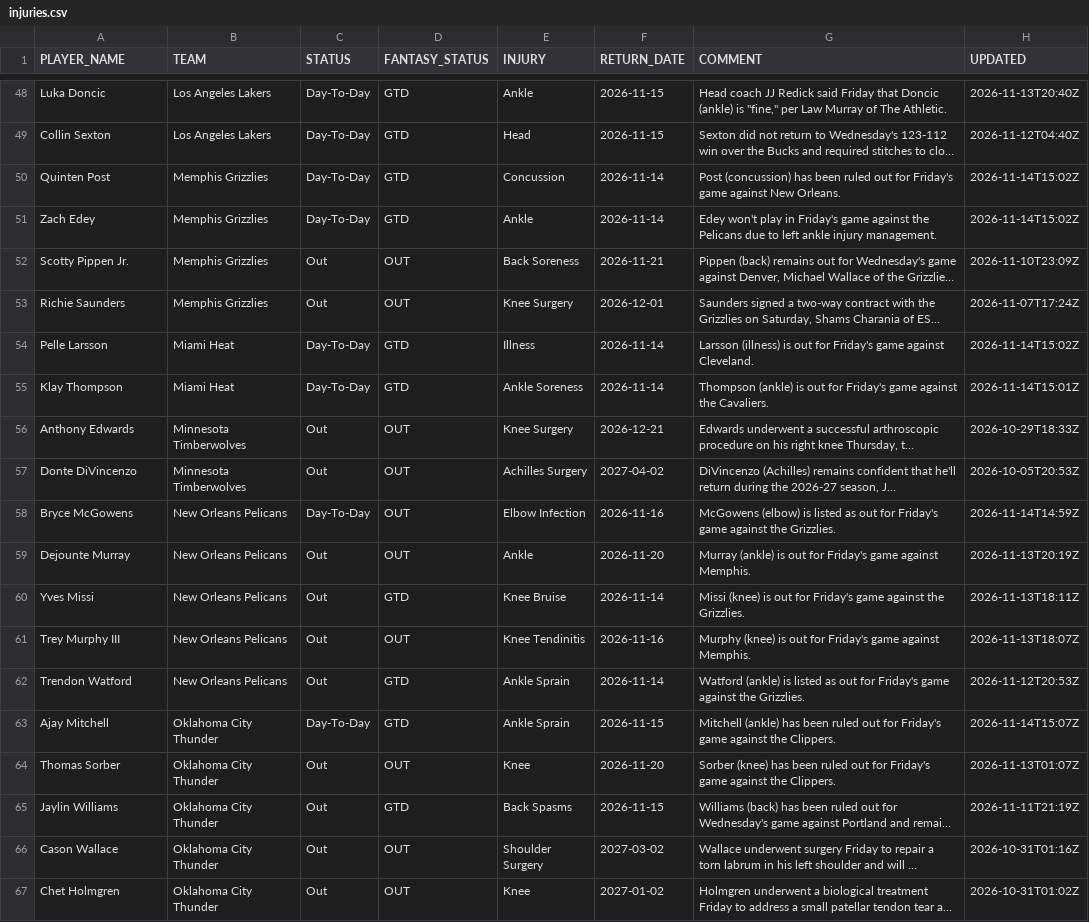
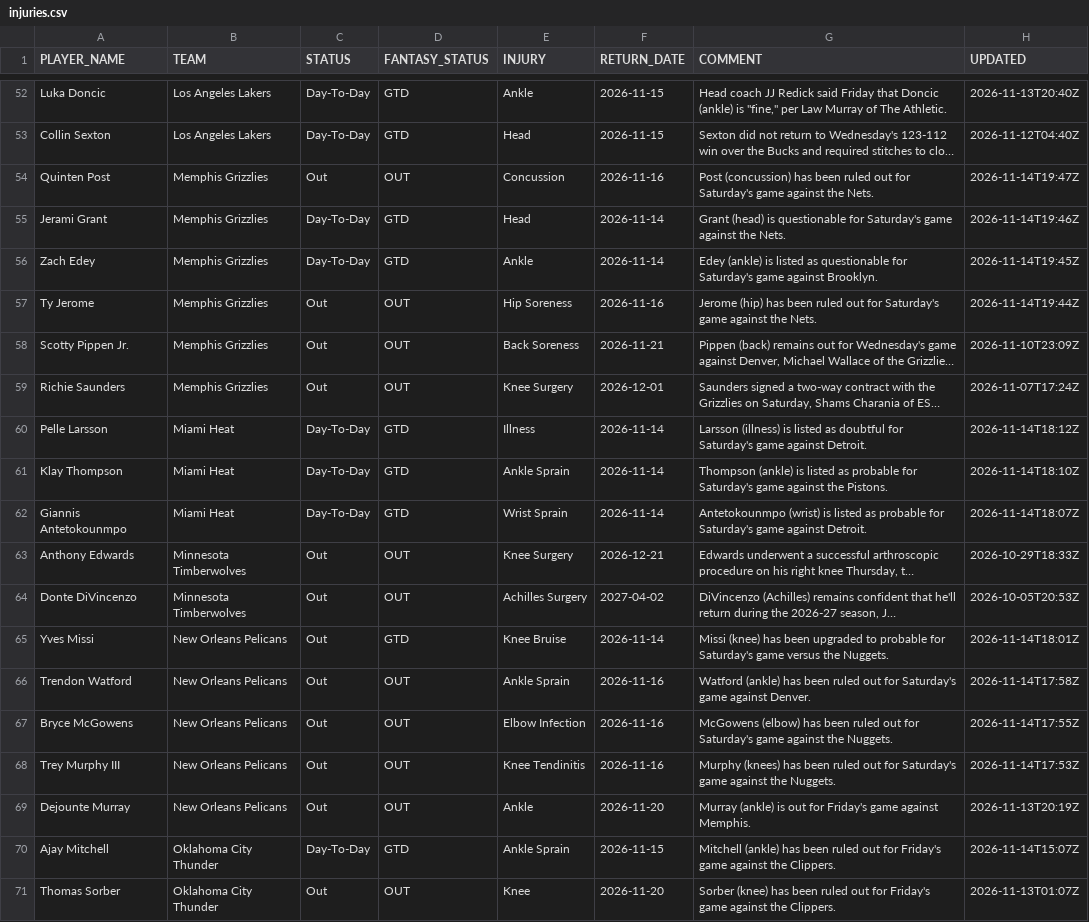
Before and after one commit to RoiGreen/dagger, a CSV file: nba_2026_27/injuries.csv, drawn as a sheet; only a part is shown, gaps mark what is left out; the shorter side is filled out with more unchanged rows; long unchanged cells end in …; removed rows and columns are numbered as before the commit, all else as after; the diff covers the shown part only; the diff names each change by its address in the sheet, - before the commit and + after, or states it on an @@ line.

```diff
--- a/nba_2026_27/injuries.csv
+++ b/nba_2026_27/injuries.csv
-C54 (STATUS): Day-To-Day
+C54 (STATUS): Out
-D54 (FANTASY_STATUS): GTD
+D54 (FANTASY_STATUS): OUT
-F54 (RETURN_DATE): 2026-11-14
+F54 (RETURN_DATE): 2026-11-16
-G54 (COMMENT): …out for Friday's game against New Orleans.
+G54 (COMMENT): …out for Saturday's game against the Nets.
-H54 (UPDATED): 2026-11-14T15:02Z
+H54 (UPDATED): 2026-11-14T19:47Z
+row 55: Jerami Grant | Memphis Grizzlies | Day-To-Day | GTD | Head | 2026-11-14 | Grant (head) is questionable for Saturday's game against the Nets. | 2026-11-14T19:46Z
-G56 (COMMENT): Edey won't play in Friday's game against the Pelicans due to left ankle injury management.
+G56 (COMMENT): Edey (ankle) is listed as questionable for Saturday's game against Brooklyn.
-H56 (UPDATED): 2026-11-14T15:02Z
+H56 (UPDATED): 2026-11-14T19:45Z
+row 57: Ty Jerome | Memphis Grizzlies | Out | OUT | Hip Soreness | 2026-11-16 | Jerome (hip) has been ruled out for Saturday's game against the Nets. | 2026-11-14T19:44Z
-G60 (COMMENT): …(illness) is out for Friday's game against Cleveland.
+G60 (COMMENT): …(illness) is listed as doubtful for Saturday's game against Detroit.
-H60 (UPDATED): 2026-11-14T15:02Z
+H60 (UPDATED): 2026-11-14T18:12Z
-E61 (INJURY): Ankle Soreness
+E61 (INJURY): Ankle Sprain
-G61 (COMMENT): …(ankle) is out for Friday's game against the Cavaliers.
+G61 (COMMENT): …(ankle) is listed as probable for Saturday's game against the Pistons.
-H61 (UPDATED): 2026-11-14T15:01Z
+H61 (UPDATED): 2026-11-14T18:10Z
+row 62: Giannis Antetokounmpo | Miami Heat | Day-To-Day | GTD | Wrist Sprain | 2026-11-14 | Antetokounmpo (wrist) is listed as probable for Saturday's game against Detroit. | 2026-11-14T18:07Z
+row 65: Yves Missi | New Orleans Pelicans | Out | GTD | Knee Bruise | 2026-11-14 | Missi (knee) has been upgraded to probable for Saturday's game versus the Nuggets. | 2026-11-14T18:01Z
+row 66: Trendon Watford | New Orleans Pelicans | Out | OUT | Ankle Sprain | 2026-11-16 | Watford (ankle) has been ruled out for Saturday's game against Denver. | 2026-11-14T17:58Z
-C67 (STATUS): Day-To-Day
+C67 (STATUS): Out
-G67 (COMMENT): McGowens (elbow) is listed as out for Friday's game against the Grizzlies.
+G67 (COMMENT): McGowens (elbow) has been ruled out for Saturday's game against the Nuggets.
-H67 (UPDATED): 2026-11-14T14:59Z
+H67 (UPDATED): 2026-11-14T17:55Z
+row 68: Trey Murphy III | New Orleans Pelicans | Out | OUT | Knee Tendinitis | 2026-11-16 | Murphy (knees) has been ruled out for Saturday's game against the Nuggets. | 2026-11-14T17:53Z
-row 60: Yves Missi | New Orleans Pelicans | Out | GTD | Knee Bruise | 2026-11-14 | Missi (knee) is out for Friday's game against the Grizzlies. | 2026-11-13T18:11Z
-row 61: Trey Murphy III | New Orleans Pelicans | Out | OUT | Knee Tendinitis | 2026-11-16 | Murphy (knee) is out for Friday's game against Memphis. | 2026-11-13T18:07Z
-row 62: Trendon Watford | New Orleans Pelicans | Out | GTD | Ankle Sprain | 2026-11-14 | Watford (ankle) is listed as out for Friday's game against the Grizzlies. | 2026-11-12T20:53Z
```
Also changed, not shown: 6 added rows, 2 removed rows and 17 edited cells elsewhere in this file, nba_2025_26/player_index_2026_27.csv, nba_2026_27/game_logs_advanced_regular.csv, 6 other files.
